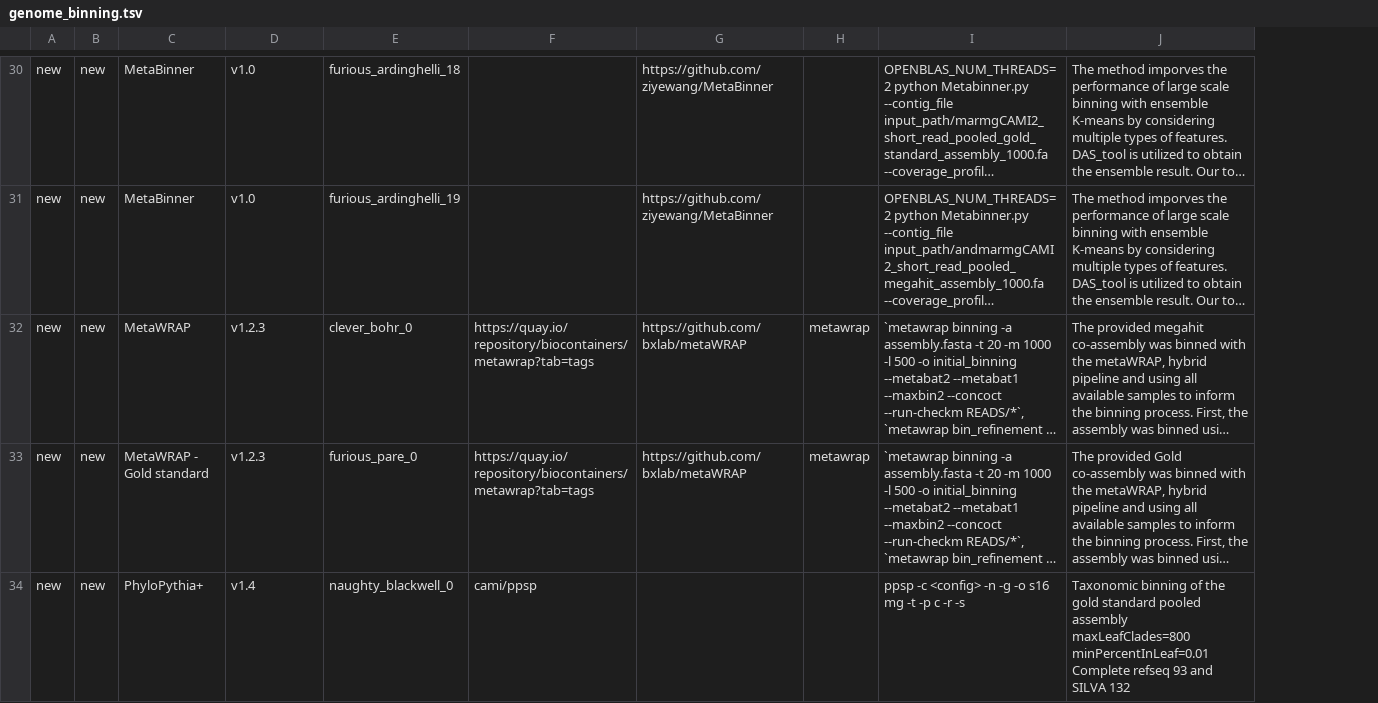
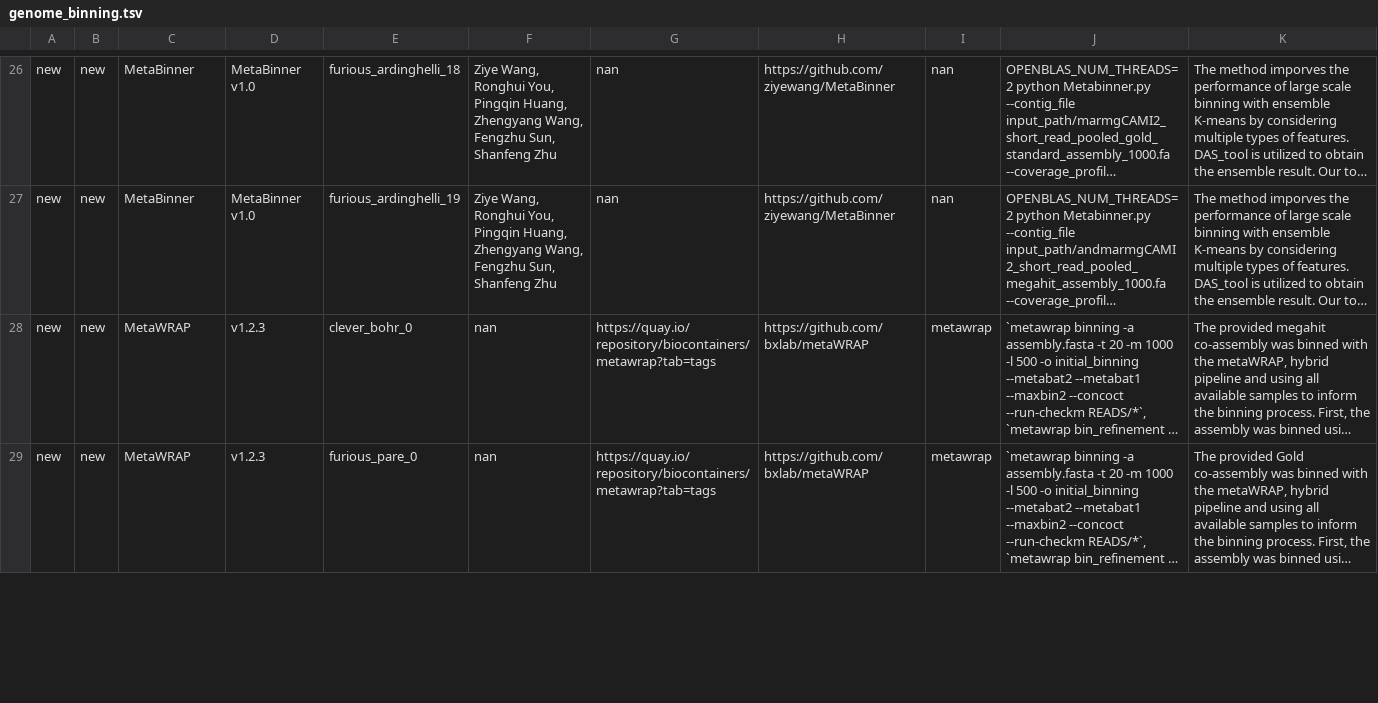
Before and after one commit to CAMI-challenge/data, a TSV file: CAMI2/challenge/marine/genome_binning.tsv, drawn as a sheet; only a part is shown, gaps mark what is left out; long unchanged cells end in …; removed rows and columns are numbered as before the commit, all else as after; the diff covers the shown part only; the diff names each change by its address in the sheet, - before the commit and + after, or states it on an @@ line.

Commit message:
update cami2 binning metadata

```diff
--- a/CAMI2/challenge/marine/genome_binning.tsv
+++ b/CAMI2/challenge/marine/genome_binning.tsv
+column F, rows 26-29: Ziye Wang, Ronghui You, Pingqin Huang, Zhengyang Wang, Fengzhu Sun, Shanfeng Zhu | Ziye Wang, Ronghui You, Pingqin Huang, Zhengyang Wang, Fengzhu Sun, Shanfeng Zhu | nan | nan
-column H, rows 32-33: metawrap | metawrap
+column I, rows 26-29: nan | nan | metawrap | metawrap
-D26:D27: v1.0
+D26:D27: MetaBinner v1.0
-G26:G27: (empty)
+G26:G27: nan
-C29: MetaWRAP - Gold standard
+C29: MetaWRAP
-row 34: new | new | PhyloPythia+ | v1.4 | naughty_blackwell_0 | cami/ppsp |  |  | ppsp -c <config> -n -g -o s16 mg -t -p c -r -s | Taxonomic binning of the gold standard pooled assembly maxLeafClades=800 minPercentInLeaf=0.01 Complete refseq 93 and SILVA 132
```
Also changed, not shown: 5 removed rows and 53 edited cells elsewhere in this file, 1 other file.
